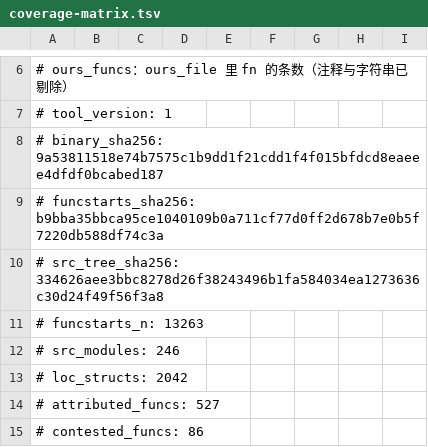
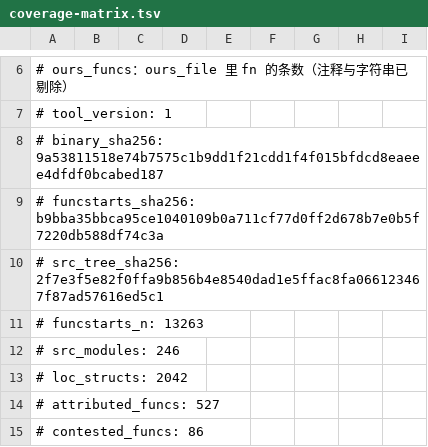
Before and after one commit to Cmd-GZ/graphwar2-rebuild, a TSV file: docs/coverage-matrix.tsv, drawn as a sheet; only a part is shown, gaps mark what is left out.

```diff
--- a/docs/coverage-matrix.tsv
+++ b/docs/coverage-matrix.tsv
@@ -9,3 +9,3 @@
 # funcstarts_sha256: b9bba35bbca95ce1040109b0a711cf77d0ff2d678b7e0b5f7220db588df74c3a
-# src_tree_sha256: 334626aee3bbc8278d26f38243496b1fa584034ea1273636c30d24f49f56f3a8
+# src_tree_sha256: 2f7e3f5e82f0ffa9b856b4e8540dad1e5ffac8fa066123467f87ad57616ed5c1
 # funcstarts_n: 13263
```
Also changed, not shown: 5 other files.
